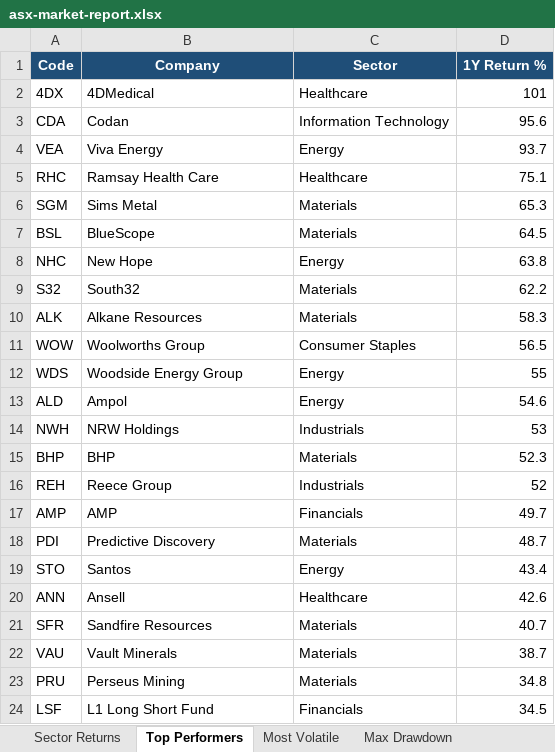
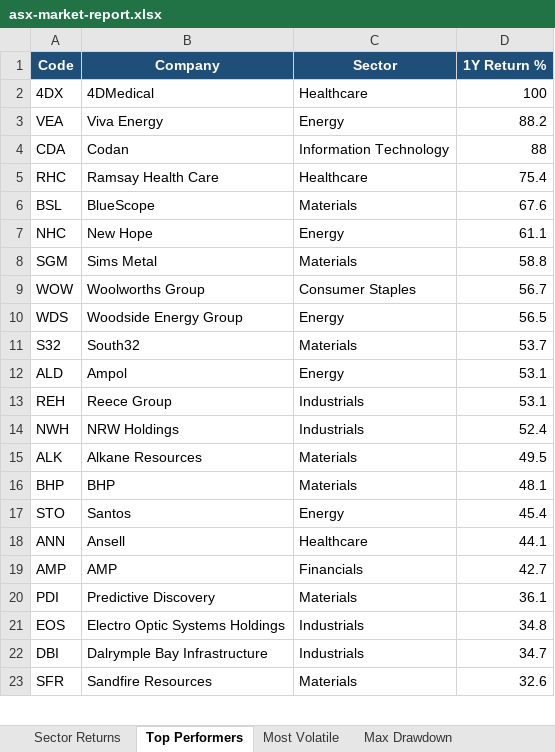
Before and after one commit to anurag7171/asx-market-analytics, an Excel workbook: reports/asx-market-report.xlsx, sheet Top Performers, drawn as a sheet; only a part is shown; values as stored, in another font and other column widths than the file's, no borders; conditional formats not drawn; removed rows and columns are numbered as before the commit, all else as after; the diff covers the shown part only; the diff names each change by its address in the sheet, - before the commit and + after, or states it on an @@ line.

```diff
--- a/reports/asx-market-report.xlsx (sheet Top Performers)
+++ b/reports/asx-market-report.xlsx (sheet Top Performers)
-D2 (1Y Return %): 101
+D2 (1Y Return %): 100
-row 3: CDA | Codan | Information Technology | 95.6
-D3 (1Y Return %): 93.7
+D3 (1Y Return %): 88.2
+row 4: CDA | Codan | Information Technology | 88
-D5 (1Y Return %): 75.1
+D5 (1Y Return %): 75.4
-row 6: SGM | Sims Metal | Materials | 65.3
-D6 (1Y Return %): 64.5
+D6 (1Y Return %): 67.6
-D7 (1Y Return %): 63.8
+D7 (1Y Return %): 61.1
-row 9: S32 | South32 | Materials | 62.2
-row 10: ALK | Alkane Resources | Materials | 58.3
+row 8: SGM | Sims Metal | Materials | 58.8
-D9 (1Y Return %): 56.5
+D9 (1Y Return %): 56.7
-D10 (1Y Return %): 55
+D10 (1Y Return %): 56.5
+row 11: S32 | South32 | Materials | 53.7
-D12 (1Y Return %): 54.6
+D12 (1Y Return %): 53.1
+row 13: REH | Reece Group | Industrials | 53.1
-D14 (1Y Return %): 53
+D14 (1Y Return %): 52.4
+row 15: ALK | Alkane Resources | Materials | 49.5
-D16 (1Y Return %): 52.3
+D16 (1Y Return %): 48.1
-row 16: REH | Reece Group | Industrials | 52
-row 17: AMP | AMP | Financials | 49.7
-row 18: PDI | Predictive Discovery | Materials | 48.7
-D17 (1Y Return %): 43.4
+D17 (1Y Return %): 45.4
-D18 (1Y Return %): 42.6
+D18 (1Y Return %): 44.1
+row 19: AMP | AMP | Financials | 42.7
+row 20: PDI | Predictive Discovery | Materials | 36.1
+row 21: EOS | Electro Optic Systems Holdings | Industrials | 34.8
+row 22: DBI | Dalrymple Bay Infrastructure | Industrials | 34.7
-D23 (1Y Return %): 40.7
+D23 (1Y Return %): 32.6
-row 22: VAU | Vault Minerals | Materials | 38.7
-row 23: PRU | Perseus Mining | Materials | 34.8
-row 24: LSF | L1 Long Short Fund | Financials | 34.5
```
Also changed, not shown: 1 added row and 2 edited cells elsewhere in this sheet, sheet Most Volatile, sheet Max Drawdown, sheet Sector Returns, sheet Sector Turnover, 2 other files.
